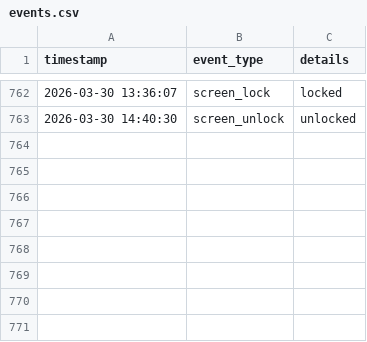
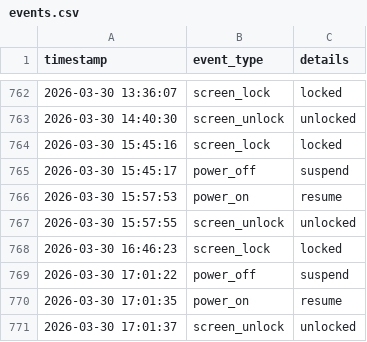
Before and after one commit to trivedijeee/worklog_tracker, a CSV file: events.csv, drawn as a sheet; only a part is shown, gaps mark what is left out; the diff names each change by its address in the sheet, - before the commit and + after, or states it on an @@ line.

Commit message:
logs

```diff
--- a/events.csv
+++ b/events.csv
+row 764: 2026-03-30 15:45:16 | screen_lock | locked
+row 765: 2026-03-30 15:45:17 | power_off | suspend
+row 766: 2026-03-30 15:57:53 | power_on | resume
+row 767: 2026-03-30 15:57:55 | screen_unlock | unlocked
+row 768: 2026-03-30 16:46:23 | screen_lock | locked
+row 769: 2026-03-30 17:01:22 | power_off | suspend
+row 770: 2026-03-30 17:01:35 | power_on | resume
+row 771: 2026-03-30 17:01:37 | screen_unlock | unlocked
```
